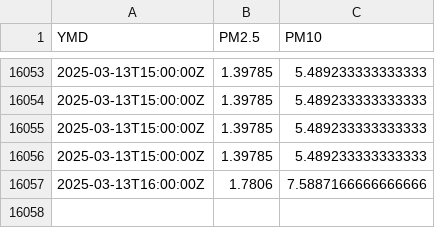
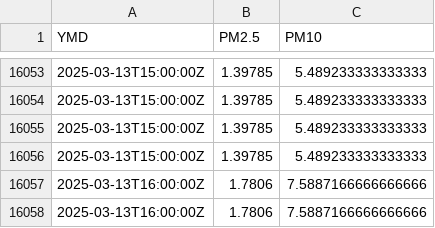
Before and after one commit to bardcesh/Mount-Saint-Mary, a CSV file: data/full_newburgh.csv, drawn as a sheet; only a part is shown, gaps mark what is left out; the diff names each change by its address in the sheet, - before the commit and + after, or states it on an @@ line.

Commit message:
GH ACTION Headlines Thu Mar 13 22:38:06 UTC 2025

```diff
--- a/data/full_newburgh.csv
+++ b/data/full_newburgh.csv
+row 16058: 2025-03-13T16:00:00Z | 1.7806 | 7.5887166666666666
```
